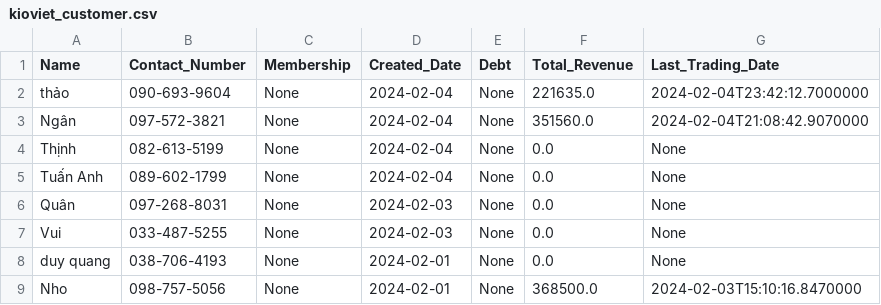
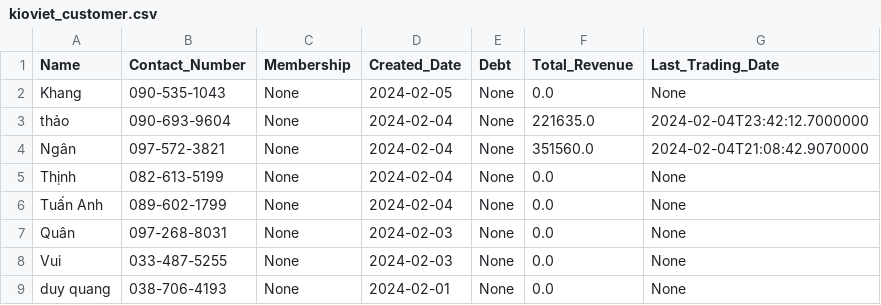
Before and after one commit to johntrinhnhat/72-Billiards-Club, a CSV file: kioviet_customer.csv, drawn as a sheet; only a part is shown; the shorter side is filled out with more unchanged rows; the diff names each change by its address in the sheet, - before the commit and + after, or states it on an @@ line.

```diff
--- a/kioviet_customer.csv
+++ b/kioviet_customer.csv
+row 2: Khang | 090-535-1043 | None | 2024-02-05 | None | 0.0 | None
```
Also changed, not shown: 1 other file.
